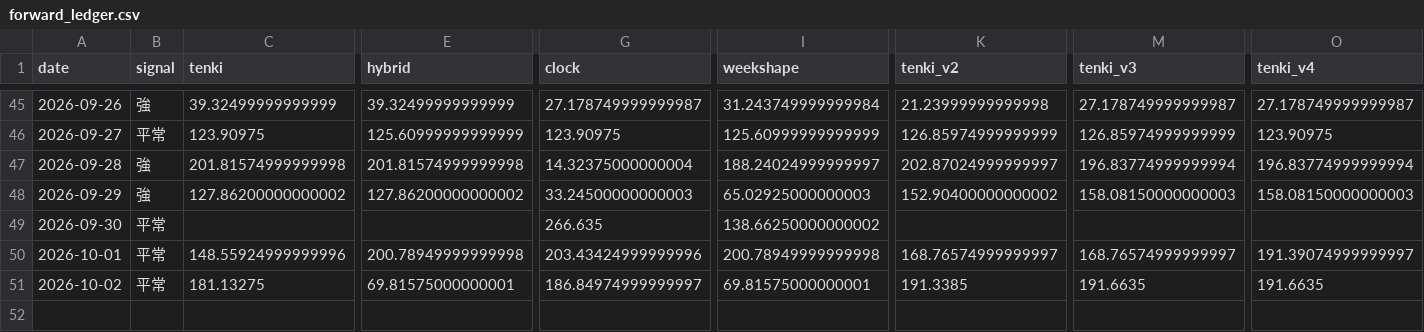
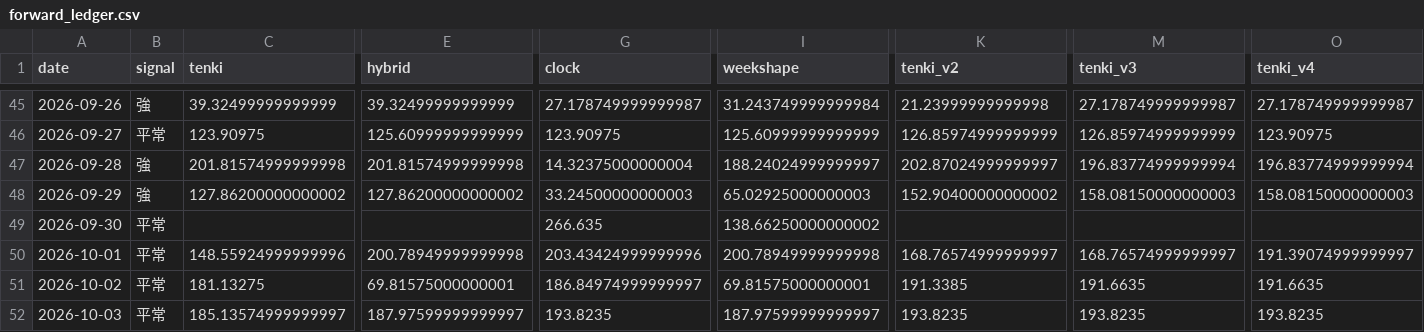
Before and after one commit to hsumiyoshi/lab, a CSV file: exp01_jepx/reports/forward_ledger.csv, drawn as a sheet; only a part is shown, gaps mark what is left out; rows hold the shown columns only; the diff names each change by its address in the sheet, - before the commit and + after, or states it on an @@ line.

```diff
--- a/exp01_jepx/reports/forward_ledger.csv
+++ b/exp01_jepx/reports/forward_ledger.csv
+row 52: 2026-10-03 | 平常 | 185.13574999999997 | 187.97599999999997 | 193.8235 | 187.97599999999997 | 193.8235 | 193.8235 | 193.8235
```
Also changed, not shown: exp01_jepx/data/weather_actual.csv, 7 other files.
